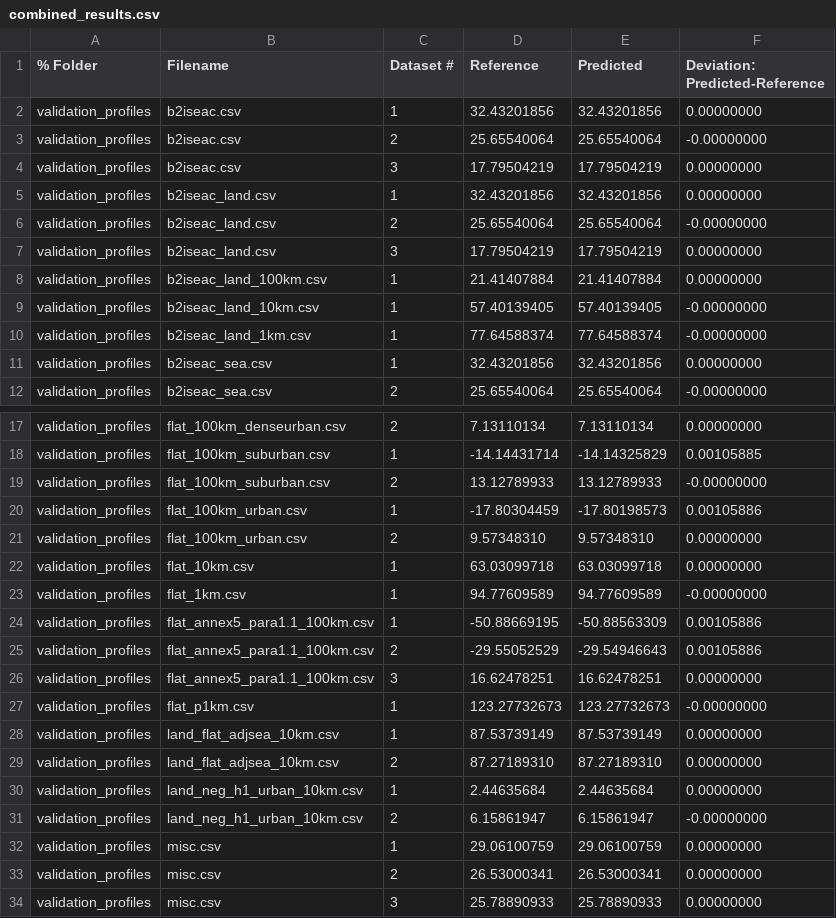
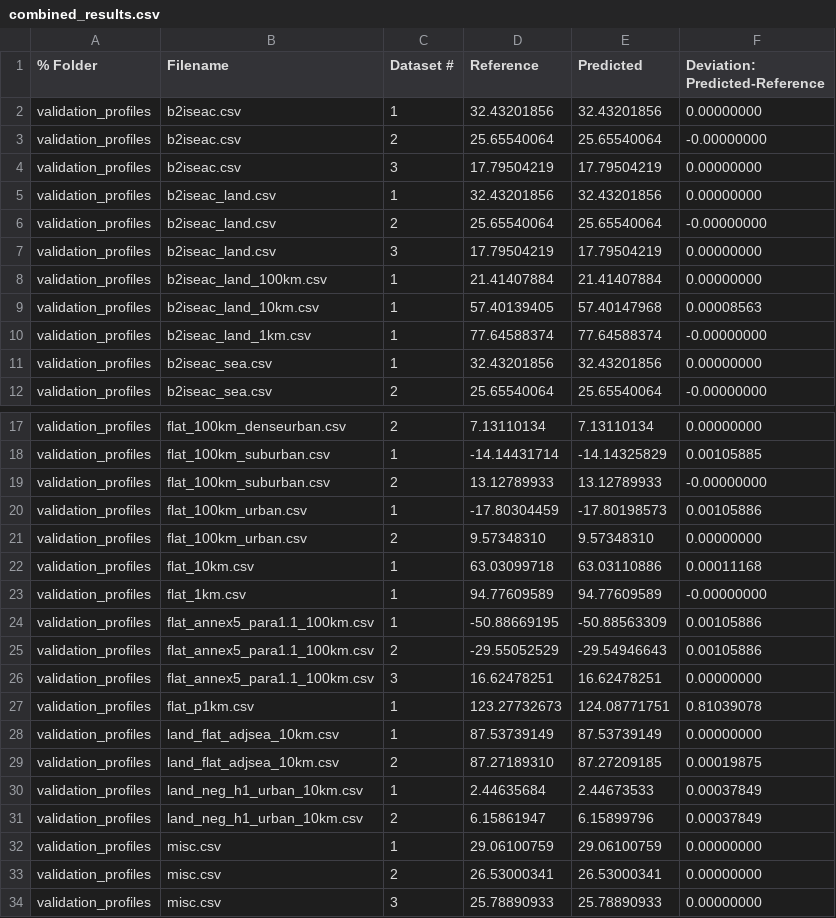
Before and after one commit to eeveetza/p1546, a CSV file: matlab/validation_results/combined_results.csv, drawn as a sheet; only a part is shown, gaps mark what is left out.

```diff
--- a/matlab/validation_results/combined_results.csv
+++ b/matlab/validation_results/combined_results.csv
@@ -8,3 +8,3 @@ validation_profiles,b2iseac_land.csv,3,17.79504219,17.79504219,0.00000000
 validation_profiles,b2iseac_land_100km.csv,1,21.41407884,21.41407884,0.00000000
-validation_profiles,b2iseac_land_10km.csv,1,57.40139405,57.40139405,-0.00000000
+validation_profiles,b2iseac_land_10km.csv,1,57.40139405,57.40147968,0.00008563
 validation_profiles,b2iseac_land_1km.csv,1,77.64588374,77.64588374,-0.00000000
@@ -21,3 +21,3 @@ validation_profiles,flat_100km_urban.csv,1,-17.80304459,-17.80198573,0.00105886
 validation_profiles,flat_100km_urban.csv,2,9.57348310,9.57348310,0.00000000
-validation_profiles,flat_10km.csv,1,63.03099718,63.03099718,0.00000000
+validation_profiles,flat_10km.csv,1,63.03099718,63.03110886,0.00011168
 validation_profiles,flat_1km.csv,1,94.77609589,94.77609589,-0.00000000
@@ -26,7 +26,7 @@ validation_profiles,flat_annex5_para1.1_100km.csv,2,-29.55052529,-29.54946643,0.
 validation_profiles,flat_annex5_para1.1_100km.csv,3,16.62478251,16.62478251,0.00000000
-validation_profiles,flat_p1km.csv,1,123.27732673,123.27732673,-0.00000000
+validation_profiles,flat_p1km.csv,1,123.27732673,124.08771751,0.81039078
 validation_profiles,land_flat_adjsea_10km.csv,1,87.53739149,87.53739149,0.00000000
-validation_profiles,land_flat_adjsea_10km.csv,2,87.27189310,87.27189310,0.00000000
-validation_profiles,land_neg_h1_urban_10km.csv,1,2.44635684,2.44635684,0.00000000
-validation_profiles,land_neg_h1_urban_10km.csv,2,6.15861947,6.15861947,-0.00000000
+validation_profiles,land_flat_adjsea_10km.csv,2,87.27189310,87.27209185,0.00019875
+validation_profiles,land_neg_h1_urban_10km.csv,1,2.44635684,2.44673533,0.00037849
+validation_profiles,land_neg_h1_urban_10km.csv,2,6.15861947,6.15899796,0.00037849
 validation_profiles,misc.csv,1,29.06100759,29.06100759,0.00000000
```
Also changed, not shown: matlab/validation_results/b2iseac_land_1km_1_log.csv, matlab/validation_results/flat_p1km_1_log.csv, 12 other files.
